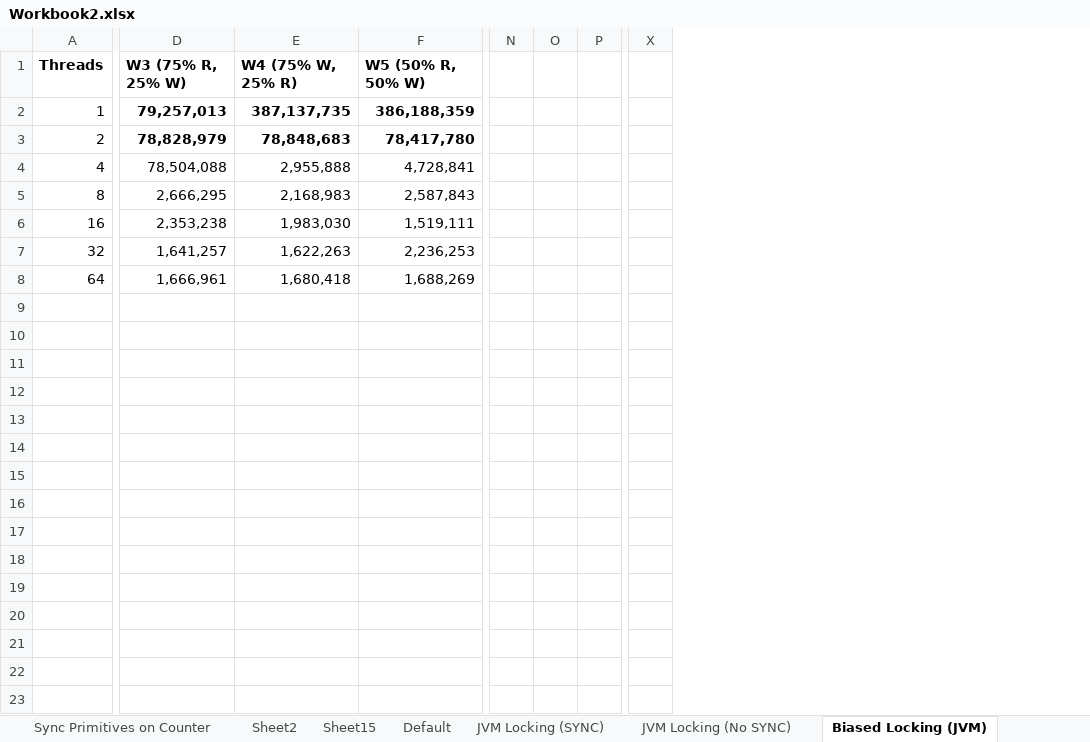
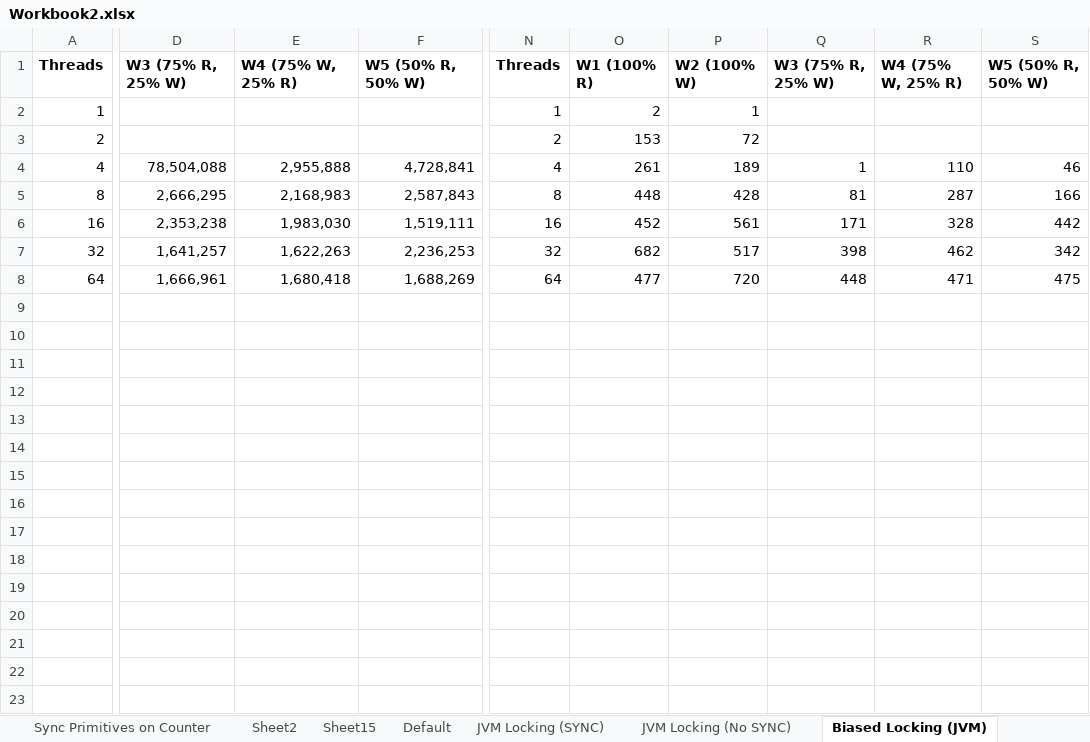
Before and after one commit to cse605/project2, an Excel workbook: Workbook2.xlsx, sheet Biased Locking (JVM), drawn as a sheet; only a part is shown, gaps mark what is left out; values as stored, in another font and other column widths than the file's, no borders; charts and pictures not drawn; removed rows and columns are numbered as before the commit, all else as after; rows hold the shown columns only; the diff covers the shown part only; the diff names each change by its address in the sheet, - before the commit and + after, or states it on an @@ line.

```diff
--- a/Workbook2.xlsx (sheet Biased Locking (JVM))
+++ b/Workbook2.xlsx (sheet Biased Locking (JVM))
-column N, empty
-column O, empty
-column P, empty
-column X, empty
+column N, rows 1-8: Threads | 1 | 2 | 4 | 8 | 16 | 32 | 64
+column O, rows 1-8: W1 (100% R) | 2 | 153 | 261 | 448 | 452 | 682 | 477
+column P, rows 1-8: W2 (100% W) | 1 | 72 | 189 | 428 | 561 | 517 | 720
+column Q, rows 1-8: W3 (75% R, 25% W) |  |  | 1 | 81 | 171 | 398 | 448
+column R, rows 1-8: W4 (75% W, 25% R) |  |  | 110 | 287 | 328 | 462 | 471
+column S, rows 1-8: W5 (50% R, 50% W) |  |  | 46 | 166 | 442 | 342 | 475
-D2: 79,257,013
+D2: (empty)
-E2: 387,137,735
+E2: (empty)
-F2: 386,188,359
+F2: (empty)
-D3: 78,828,979
+D3: (empty)
-E3: 78,848,683
+E3: (empty)
-F3: 78,417,780
+F3: (empty)
-row 9: (empty)
-row 10: (empty)
-row 11: (empty)
-row 12: (empty)
-row 13: (empty)
-row 14: (empty)
-row 15: (empty)
-row 16: (empty)
-row 17: (empty)
-row 18: (empty)
-row 19: (empty)
-row 20: (empty)
-row 21: (empty)
-row 22: (empty)
-row 23: (empty)
```
Also changed, not shown: 50 removed rows and 7 removed columns elsewhere in this sheet, sheet JVM Locking (SYNC), sheet Sheet15, charts or pictures, 1 other file.
